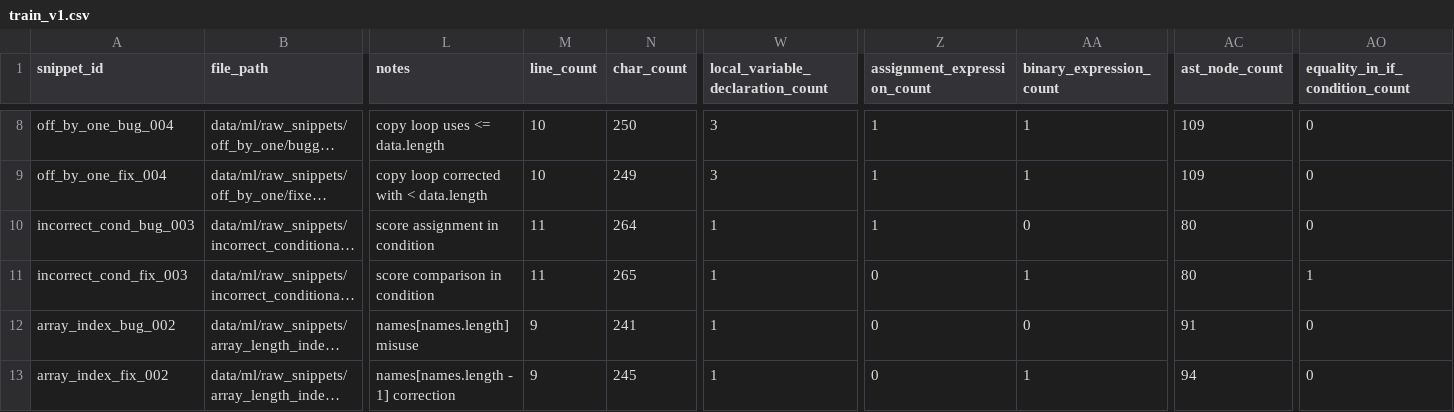
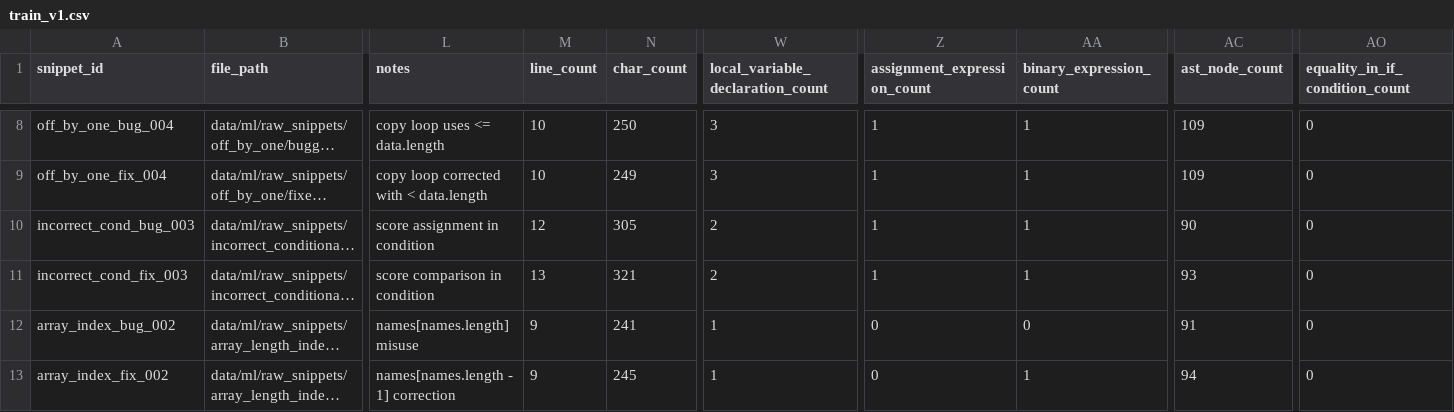
Before and after one commit to R26-SE-036/code-coach, a CSV file: data/ml/splits/train_v1.csv, drawn as a sheet; only a part is shown, gaps mark what is left out; long unchanged cells end in …; the diff names each change by its address in the sheet, - before the commit and + after, or states it on an @@ line.

```diff
--- a/data/ml/splits/train_v1.csv
+++ b/data/ml/splits/train_v1.csv
-M10 (line_count): 11
+M10 (line_count): 12
-N10 (char_count): 264
+N10 (char_count): 305
-W10:W11 (local_variable_declaration_count): 1
+W10:W11 (local_variable_declaration_count): 2
-AA10 (binary_expression_count): 0
+AA10 (binary_expression_count): 1
-AC10 (ast_node_count): 80
+AC10 (ast_node_count): 90
-M11 (line_count): 11
+M11 (line_count): 13
-N11 (char_count): 265
+N11 (char_count): 321
-Z11 (assignment_expression_count): 0
+Z11 (assignment_expression_count): 1
-AC11 (ast_node_count): 80
+AC11 (ast_node_count): 93
-AO11 (equality_in_if_condition_count): 1
+AO11 (equality_in_if_condition_count): 0
```
Also changed, not shown: data/ml/extracted/array_length_index_binary_v1.csv, data/ml/extracted/features_v1.csv, 7 other files.
